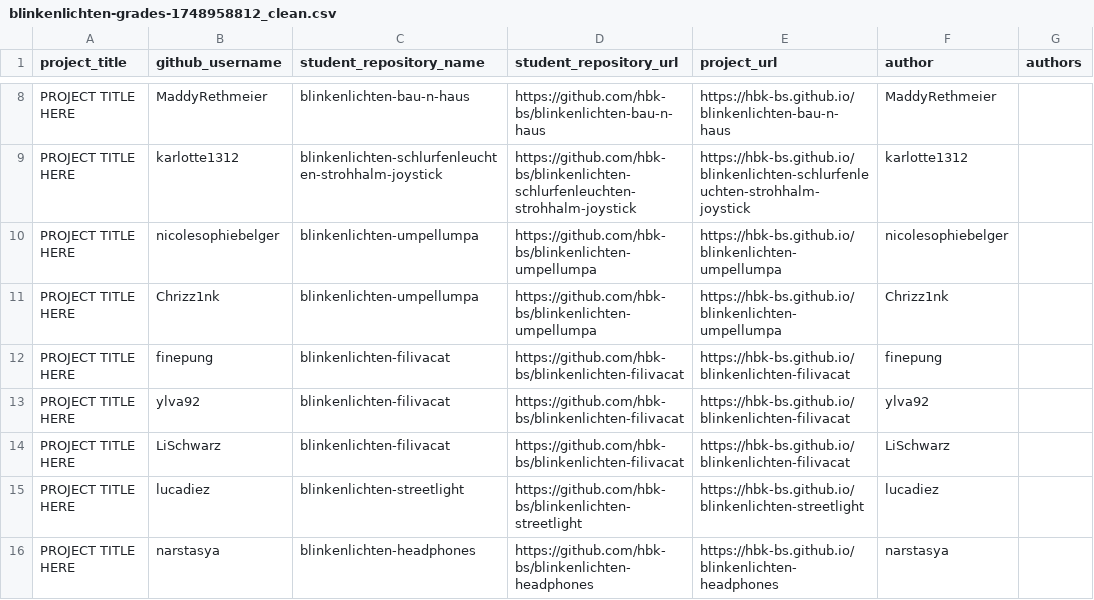
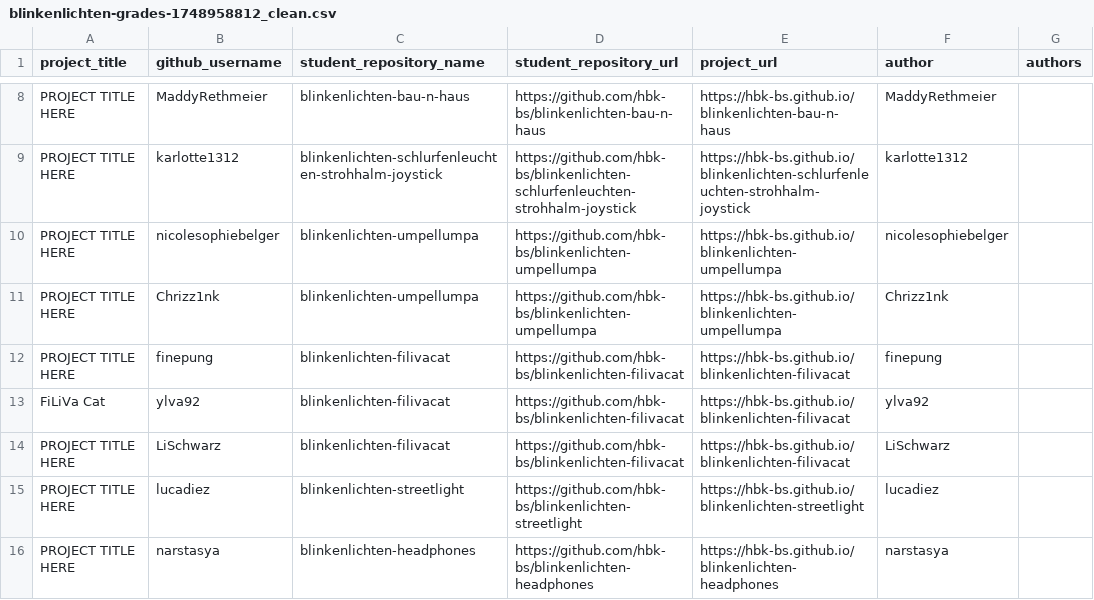
Before and after one commit to ivohartwig/rundgang2025, a CSV file: src/data/projects/blinkenlichten-grades-1748958812_clean.csv, drawn as a sheet; only a part is shown, gaps mark what is left out.

Commit message:
Update blinkenlichten-grades-1748958812_clean.csv

```diff
--- a/src/data/projects/blinkenlichten-grades-1748958812_clean.csv
+++ b/src/data/projects/blinkenlichten-grades-1748958812_clean.csv
@@ -12,3 +12,3 @@
 "PROJECT TITLE HERE","finepung","blinkenlichten-filivacat","https://github.com/hbk-bs/blinkenlichten-filivacat","https://hbk-bs.github.io/blinkenlichten-filivacat","finepung",""
-"PROJECT TITLE HERE","ylva92","blinkenlichten-filivacat","https://github.com/hbk-bs/blinkenlichten-filivacat","https://hbk-bs.github.io/blinkenlichten-filivacat","ylva92",""
+"FiLiVa Cat","ylva92","blinkenlichten-filivacat","https://github.com/hbk-bs/blinkenlichten-filivacat","https://hbk-bs.github.io/blinkenlichten-filivacat","ylva92",""
 "PROJECT TITLE HERE","LiSchwarz","blinkenlichten-filivacat","https://github.com/hbk-bs/blinkenlichten-filivacat","https://hbk-bs.github.io/blinkenlichten-filivacat","LiSchwarz",""
```
